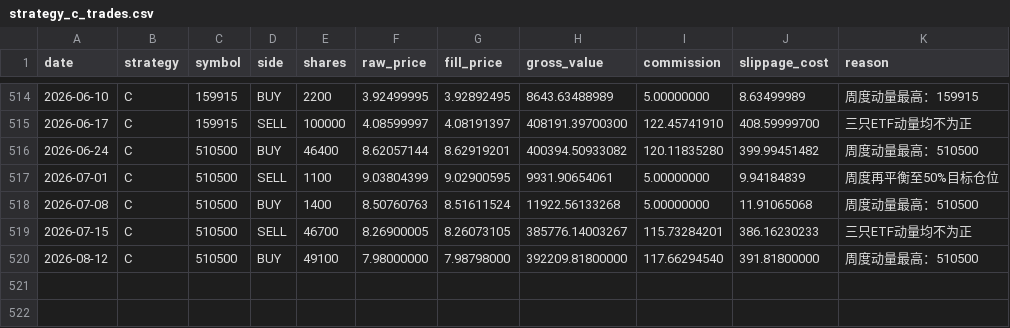
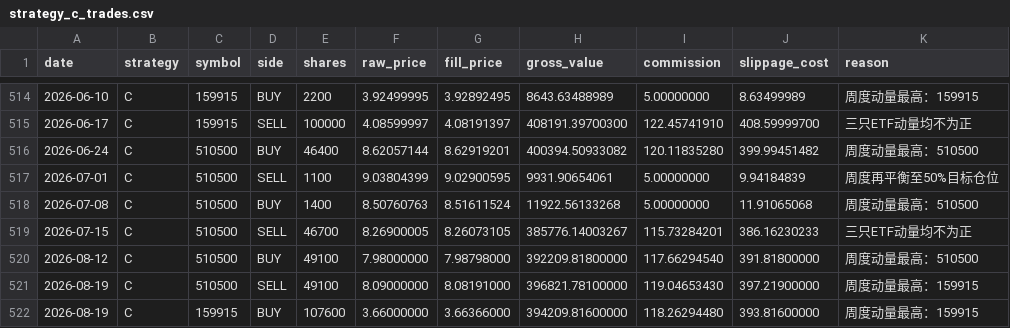
Before and after one commit to RebekahLllimx/quant-trading-ai, a CSV file: data/task7/processed/strategy_c_trades.csv, drawn as a sheet; only a part is shown, gaps mark what is left out; the diff names each change by its address in the sheet, - before the commit and + after, or states it on an @@ line.

```diff
--- a/data/task7/processed/strategy_c_trades.csv
+++ b/data/task7/processed/strategy_c_trades.csv
+row 521: 2026-08-19 | C | 510500 | SELL | 49100 | 8.09000000 | 8.08191000 | 396821.78100000 | 119.04653430 | 397.21900000 | 周度动量最高：159915
+row 522: 2026-08-19 | C | 159915 | BUY | 107600 | 3.66000000 | 3.66366000 | 394209.81600000 | 118.26294480 | 393.81600000 | 周度动量最高：159915
```
Also changed, not shown: data/task7/processed/strategy_a_daily.csv, data/task7/processed/strategy_b_daily.csv, 23 other files.
